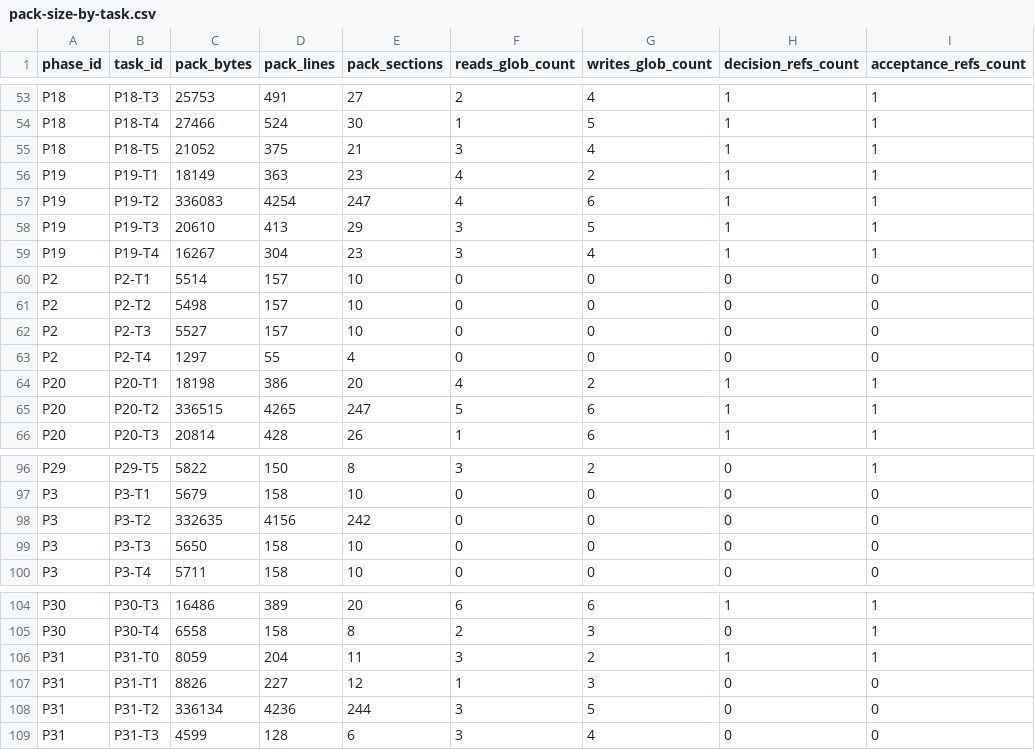
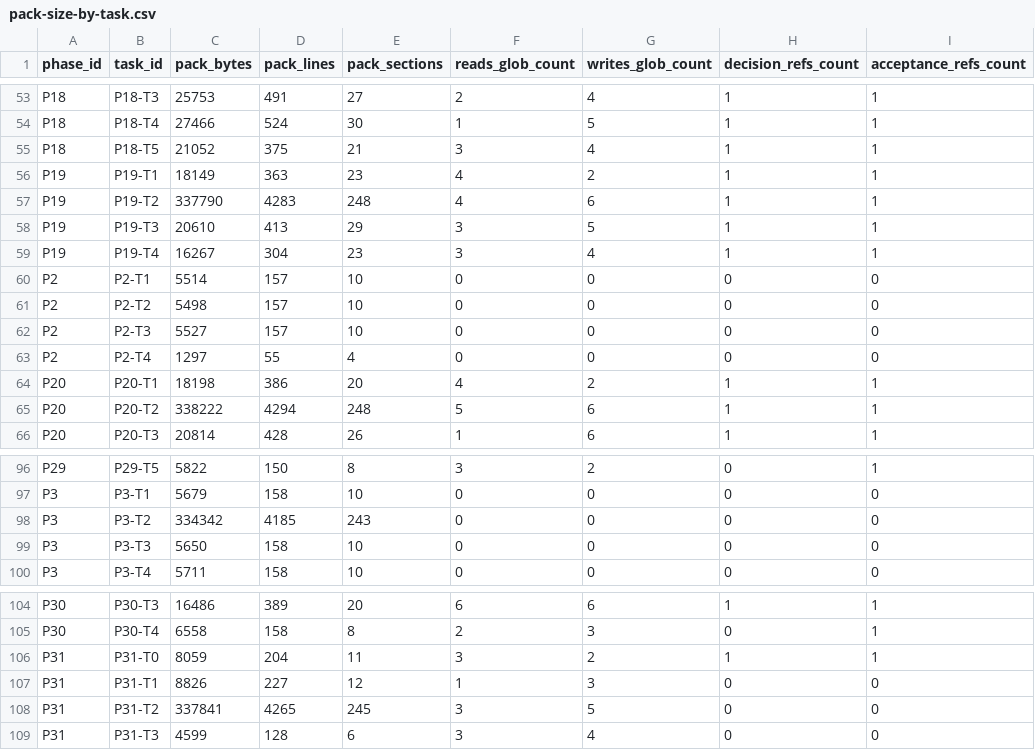
Before and after one commit to toshtag/code-pact, a CSV file: design/measurements/pack-size-by-task.csv, drawn as a sheet; only a part is shown, gaps mark what is left out.

Commit message:
chore(v1.22.0): release prep — status-aware ADR decision gate (#243)
- bump version 1.21.0 → 1.22.0
- regenerate design/measurements/ (version/sha/date drift + pack_size_max
  +0.5% from the new status-aware resolver source/test growth; p50/p90
  unchanged)
- CHANGELOG [1.22.0]: status-aware ADR gate (RFC §3-C, #242). The gate now
  reads the ADR's status — accepted resolves; proposed/draft/rejected/
  superseded/empty/unknown-status fail. Lenient: a non-empty ADR with no
  status line stays accepted (backward compat). decision_refs use
  all-must-be-accepted; the filename scan keeps any-accepted-wins compat.

```diff
--- a/design/measurements/pack-size-by-task.csv
+++ b/design/measurements/pack-size-by-task.csv
@@ -56,3 +56,3 @@ P18,P18-T5,21052,375,21,3,4,1,1
 P19,P19-T1,18149,363,23,4,2,1,1
-P19,P19-T2,336083,4254,247,4,6,1,1
+P19,P19-T2,337790,4283,248,4,6,1,1
 P19,P19-T3,20610,413,29,3,5,1,1
@@ -64,3 +64,3 @@ P2,P2-T4,1297,55,4,0,0,0,0
 P20,P20-T1,18198,386,20,4,2,1,1
-P20,P20-T2,336515,4265,247,5,6,1,1
+P20,P20-T2,338222,4294,248,5,6,1,1
 P20,P20-T3,20814,428,26,1,6,1,1
@@ -97,3 +97,3 @@ P29,P29-T5,5822,150,8,3,2,0,1
 P3,P3-T1,5679,158,10,0,0,0,0
-P3,P3-T2,332635,4156,242,0,0,0,0
+P3,P3-T2,334342,4185,243,0,0,0,0
 P3,P3-T3,5650,158,10,0,0,0,0
@@ -107,3 +107,3 @@ P31,P31-T0,8059,204,11,3,2,1,1
 P31,P31-T1,8826,227,12,1,3,0,0
-P31,P31-T2,336134,4236,244,3,5,0,0
+P31,P31-T2,337841,4265,245,3,5,0,0
 P31,P31-T3,4599,128,6,3,4,0,0
```
Also changed, not shown: 4 other files.
